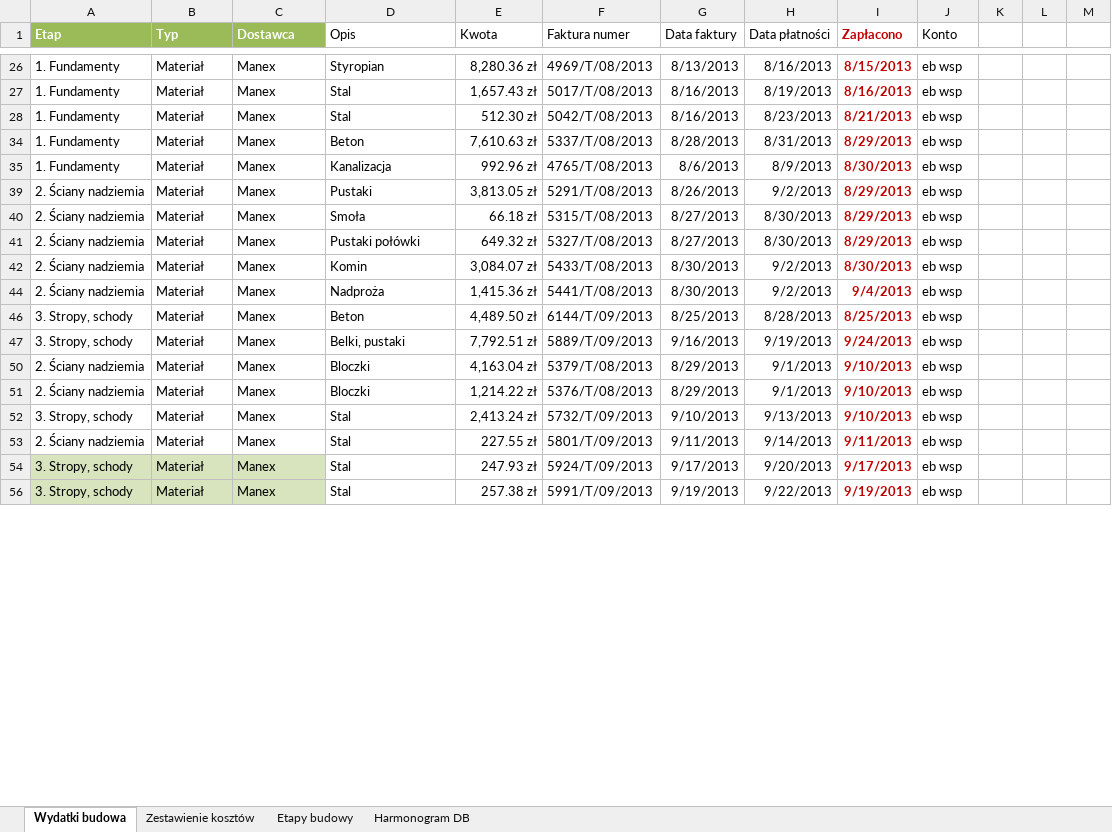
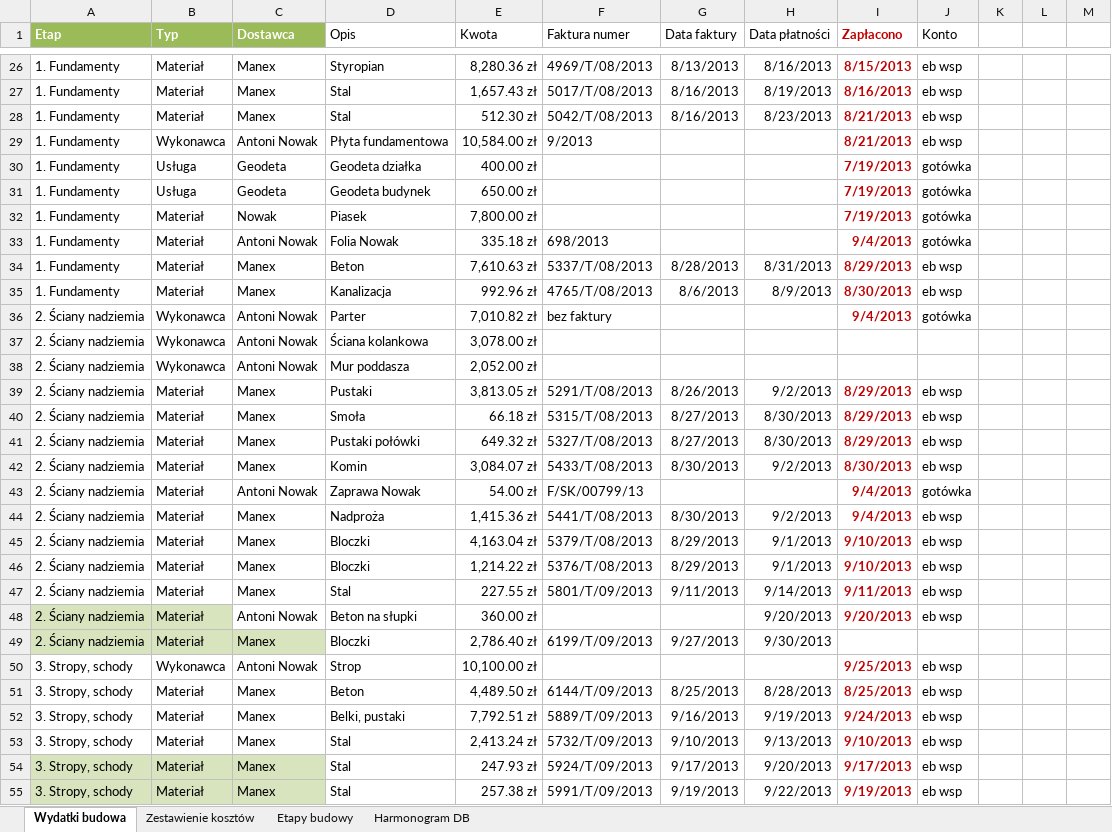
Before and after one commit to bajo2000/mati-sloncowati, an Excel workbook: plan/Mati - wydatki budowa.xlsx, sheet Wydatki budowa, drawn as a sheet; only a part is shown, gaps mark what is left out; values as stored, in another font and other column widths than the file's, no borders; table styles not drawn; the diff covers the shown part only; the diff names each change by its address in the sheet, - before the commit and + after, or states it on an @@ line.

Commit message:
bloczki piętro

```diff
--- a/plan/Mati - wydatki budowa.xlsx (sheet Wydatki budowa)
+++ b/plan/Mati - wydatki budowa.xlsx (sheet Wydatki budowa)
@@ row 29 unhidden: 1. Fundamenty | Wykonawca | Antoni Nowak | Płyta fundamentowa | 10,584.00 zł | 9/2013 |  |  | 8/21/2013 | eb wsp @@
@@ row 30 unhidden: 1. Fundamenty | Usługa | Geodeta | Geodeta działka | 400.00 zł |  |  |  | 7/19/2013 | gotówka @@
@@ row 31 unhidden: 1. Fundamenty | Usługa | Geodeta | Geodeta budynek | 650.00 zł |  |  |  | 7/19/2013 | gotówka @@
@@ row 32 unhidden: 1. Fundamenty | Materiał | Nowak | Piasek | 7,800.00 zł |  |  |  | 7/19/2013 | gotówka @@
@@ row 33 unhidden: 1. Fundamenty | Materiał | Antoni Nowak | Folia Nowak | 335.18 zł | 698/2013 |  |  | 9/4/2013 | gotówka @@
@@ row 36 unhidden: 2. Ściany nadziemia | Wykonawca | Antoni Nowak | Parter | 7,010.82 zł | bez faktury |  |  | 9/4/2013 | gotówka @@
@@ row 37 unhidden: 2. Ściany nadziemia | Wykonawca | Antoni Nowak | Ściana kolankowa | 3,078.00 zł @@
@@ row 38 unhidden: 2. Ściany nadziemia | Wykonawca | Antoni Nowak | Mur poddasza | 2,052.00 zł @@
@@ row 43 unhidden: 2. Ściany nadziemia | Materiał | Antoni Nowak | Zaprawa Nowak | 54.00 zł | F/SK/00799/13 |  |  | 9/4/2013 | gotówka @@
@@ row 50 moved to row 45: 2. Ściany nadziemia @@
@@ row 51 moved to row 46: 2. Ściany nadziemia @@
@@ row 53 moved to row 47: 2. Ściany nadziemia @@
@@ row 48 unhidden: 2. Ściany nadziemia | Materiał | Antoni Nowak | Beton na słupki | 360.00 zł |  |  | 9/20/2013 | 9/20/2013 | eb wsp @@
+row 49: 2. Ściany nadziemia | Materiał | Manex | Bloczki | 2,786.40 zł | 6199/T/09/2013 | 9/27/2013 | 9/30/2013
+row 50: 3. Stropy, schody | Wykonawca | Antoni Nowak | Strop | 10,100.00 zł |  |  |  | 9/25/2013 | eb wsp
```
Also changed, not shown: 5 added rows, 22 hidden or unhidden rows and 2 edited cells elsewhere in this sheet, sheet Zestawienie kosztów, sheet Etapy budowy, hidden cells, charts or pictures.
